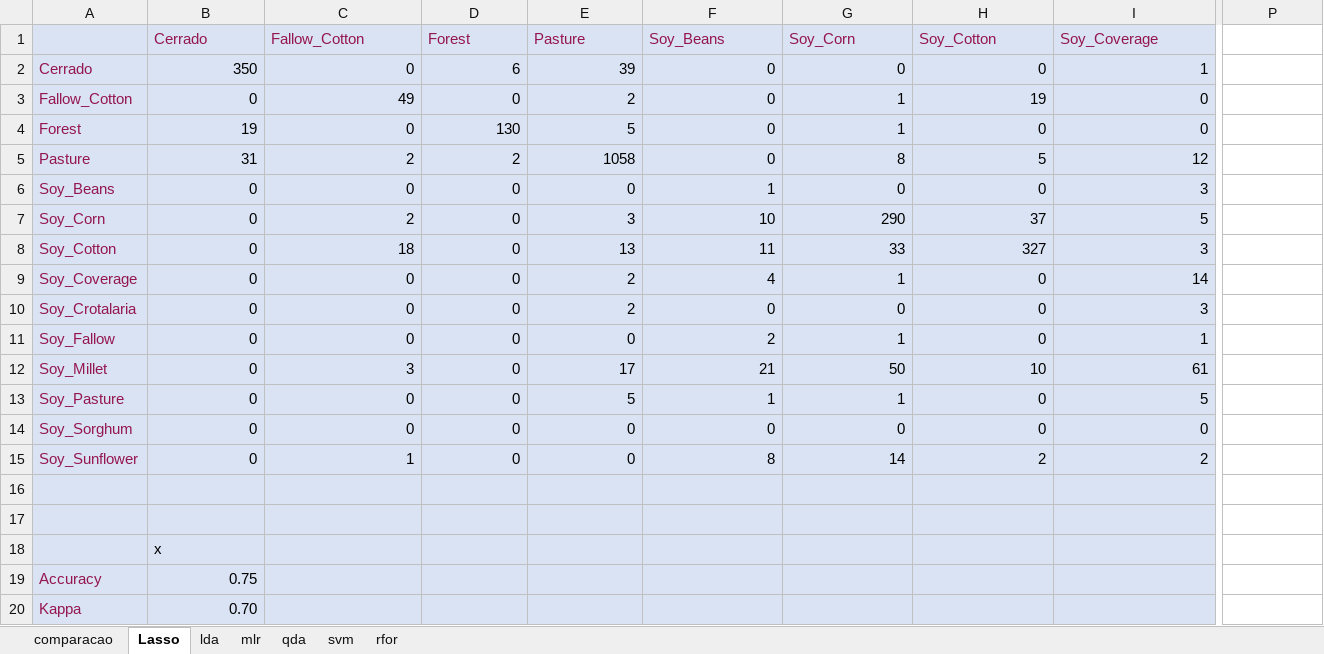
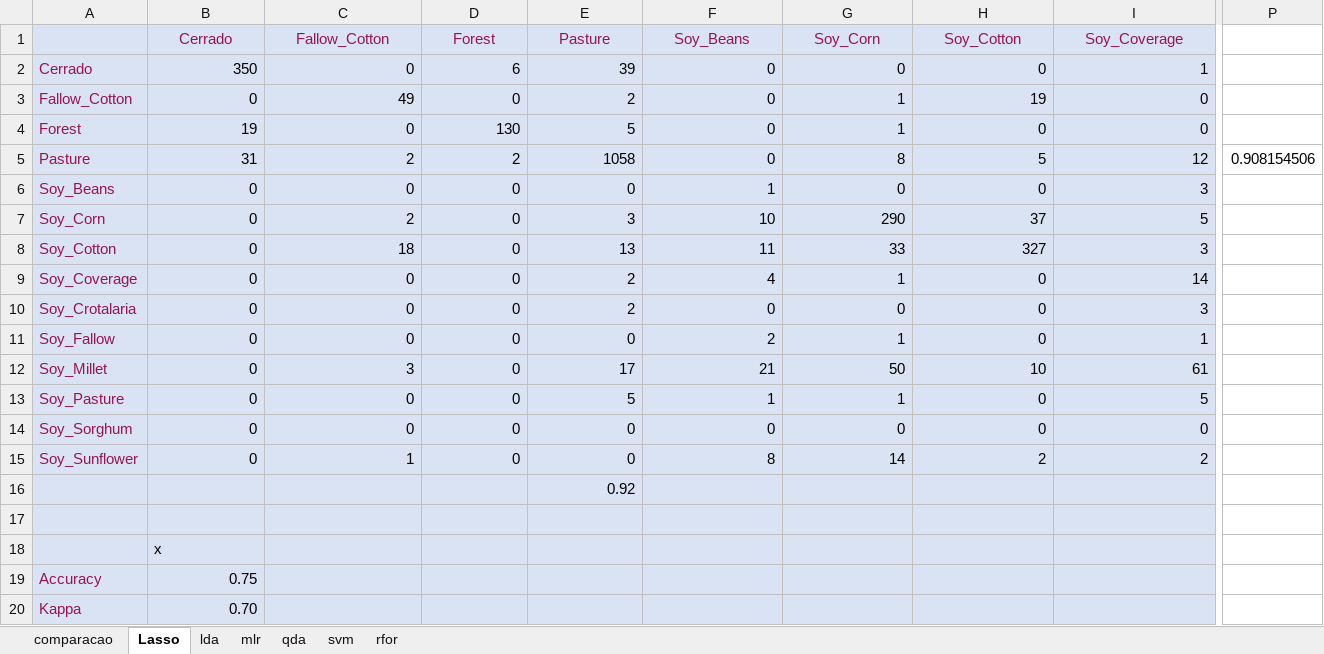
Before and after one commit to e-sensing/sits, an Excel workbook: inst/extdata/results/embrapa_mt_results_5fold_validation.xlsx, sheet Lasso, drawn as a sheet; only a part is shown, gaps mark what is left out; values as stored, in another font and other column widths than the file's, no borders; the diff covers the shown part only; the diff names each change by its address in the sheet, - before the commit and + after, or states it on an @@ line.

```diff
--- a/inst/extdata/results/embrapa_mt_results_5fold_validation.xlsx (sheet Lasso)
+++ b/inst/extdata/results/embrapa_mt_results_5fold_validation.xlsx (sheet Lasso)
-B1:I1 alignment: left
+B1:I1 alignment: center
-P5: (empty)
+P5: 0.908154506
-E16 (Pasture): (empty)
+E16 (Pasture): 0.92
```
Also changed, not shown: cell formats elsewhere in this sheet, 12 other files.
